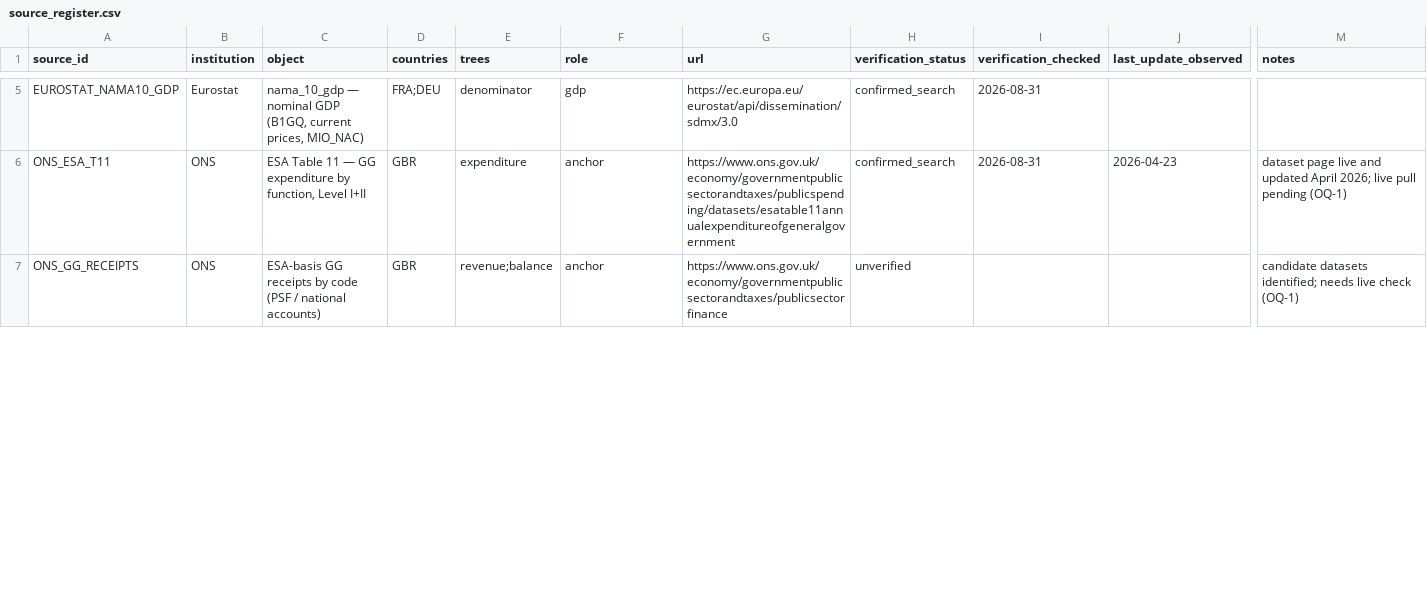
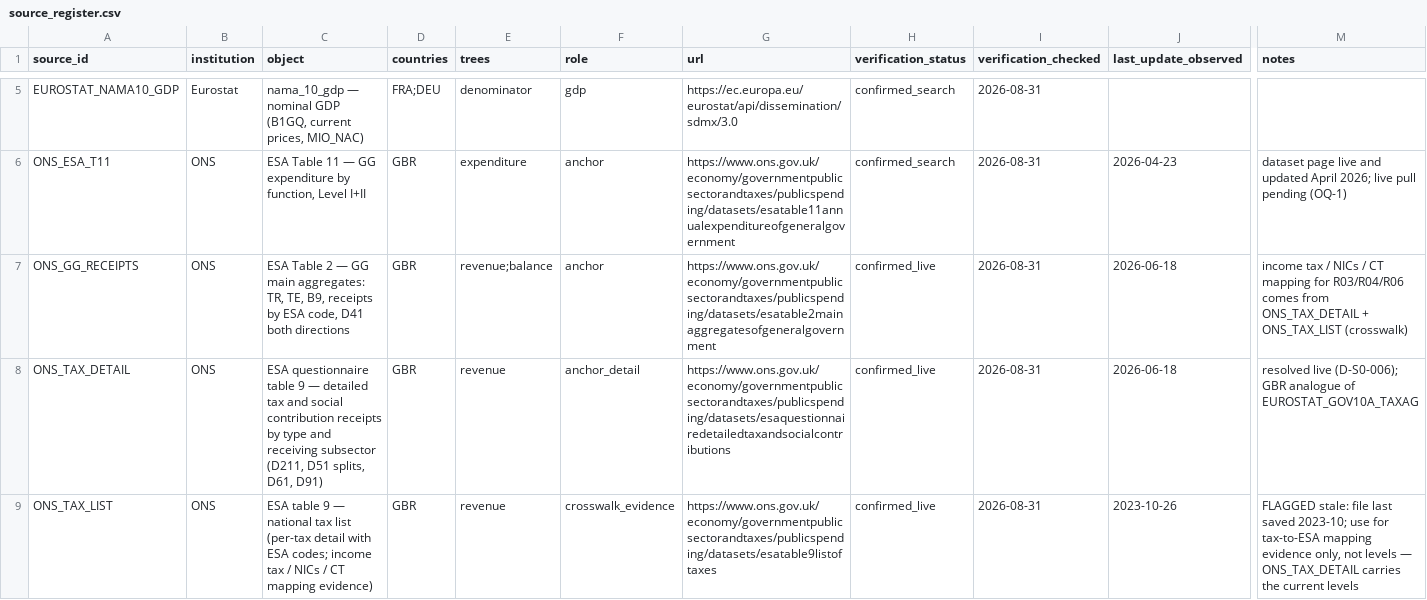
Before and after one commit to adrianchiu1/redbox, a CSV file: reports/source_register.csv, drawn as a sheet; only a part is shown, gaps mark what is left out; rows hold the shown columns only; the diff covers the shown part only; the diff names each change by its address in the sheet, - before the commit and + after, or states it on an @@ line.

```diff
--- a/reports/source_register.csv
+++ b/reports/source_register.csv
-C7 (object): ESA-basis GG receipts by code (PSF / national accounts)
+C7 (object): ESA Table 2 — GG main aggregates: TR, TE, B9, receipts by ESA code, D41 both directions
-G7 (url): https://www.ons.gov.uk/economy/governmentpublicsectorandtaxes/publicsectorfinance
+G7 (url): https://www.ons.gov.uk/economy/governmentpublicsectorandtaxes/publicspending/datasets/esatable2mainaggregatesofgeneralgovernment
-H7 (verification_status): unverified
+H7 (verification_status): confirmed_live
-I7 (verification_checked): (empty)
+I7 (verification_checked): 2026-08-31
-J7 (last_update_observed): (empty)
+J7 (last_update_observed): 2026-06-18
-M7 (notes): candidate datasets identified; needs live check (OQ-1)
+M7 (notes): income tax / NICs / CT mapping for R03/R04/R06 comes from ONS_TAX_DETAIL + ONS_TAX_LIST (crosswalk)
+row 8: ONS_TAX_DETAIL | ONS | ESA questionnaire table 9 — detailed tax and social contribution receipts by type and receiving subsector (D211, D51 splits, D61, D91) | GBR | revenue | anchor_detail | https://www.ons.gov.uk/economy/governmentpublicsectorandtaxes/publicspending/datasets/esaquestionnairedetailedtaxandsocialcontributions | confirmed_live | 2026-08-31 | 2026-06-18 | resolved live (D-S0-006); GBR analogue of EUROSTAT_GOV10A_TAXAG
+row 9: ONS_TAX_LIST | ONS | ESA table 9 — national tax list (per-tax detail with ESA codes; income tax / NICs / CT mapping evidence) | GBR | revenue | crosswalk_evidence | https://www.ons.gov.uk/economy/governmentpublicsectorandtaxes/publicspending/datasets/esatable9listoftaxes | confirmed_live | 2026-08-31 | 2023-10-26 | FLAGGED stale: file last saved 2023-10; use for tax-to-ESA mapping evidence only, not levels — ONS_TAX_DETAIL carries the current levels
```
Also changed, not shown: 1 added row and 16 edited cells elsewhere in this file, 24 other files.
